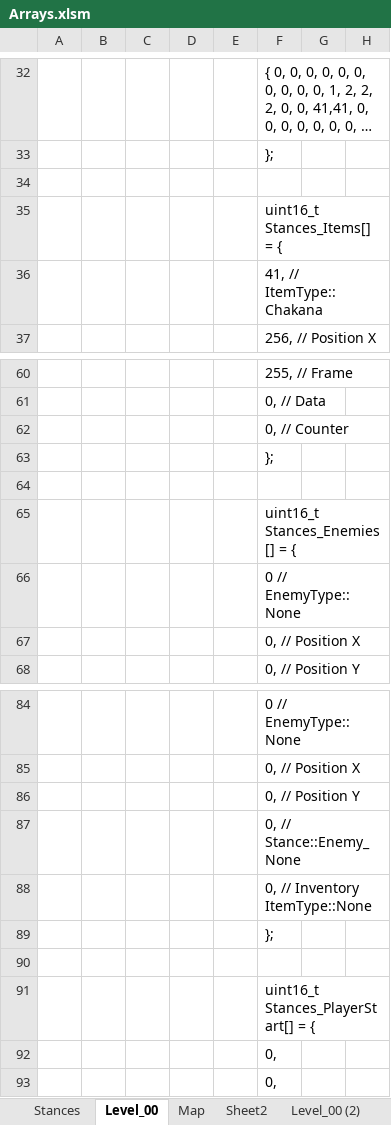
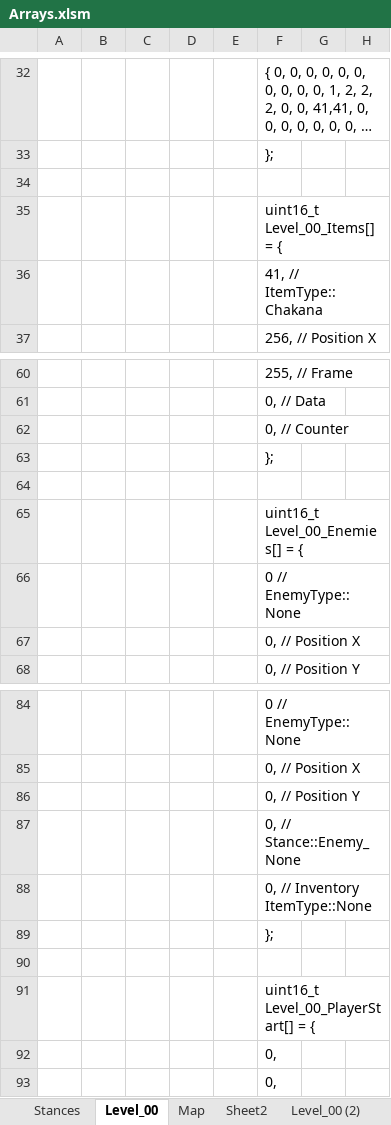
Before and after one commit to Press-Play-On-Tape/ChakanaChallenge, an Excel workbook: Arrays.xlsm, sheet Level_00, drawn as a sheet; only a part is shown, gaps mark what is left out; long unchanged cells end in …; values as stored, in another font and other column widths than the file's, no borders; charts and pictures not drawn; the diff names each change by its address in the sheet, - before the commit and + after, or states it on an @@ line.

```diff
--- a/Arrays.xlsm (sheet Level_00)
+++ b/Arrays.xlsm (sheet Level_00)
-F35: uint16_t Stances_Items[] = {
+F35: uint16_t Level_00_Items[] = {
-F65: uint16_t Stances_Enemies[] = {
+F65: uint16_t Level_00_Enemies[] = {
-F91: uint16_t Stances_PlayerStart[] = {
+F91: uint16_t Level_00_PlayerStart[] = {
```
Also changed, not shown: 19 other files.
